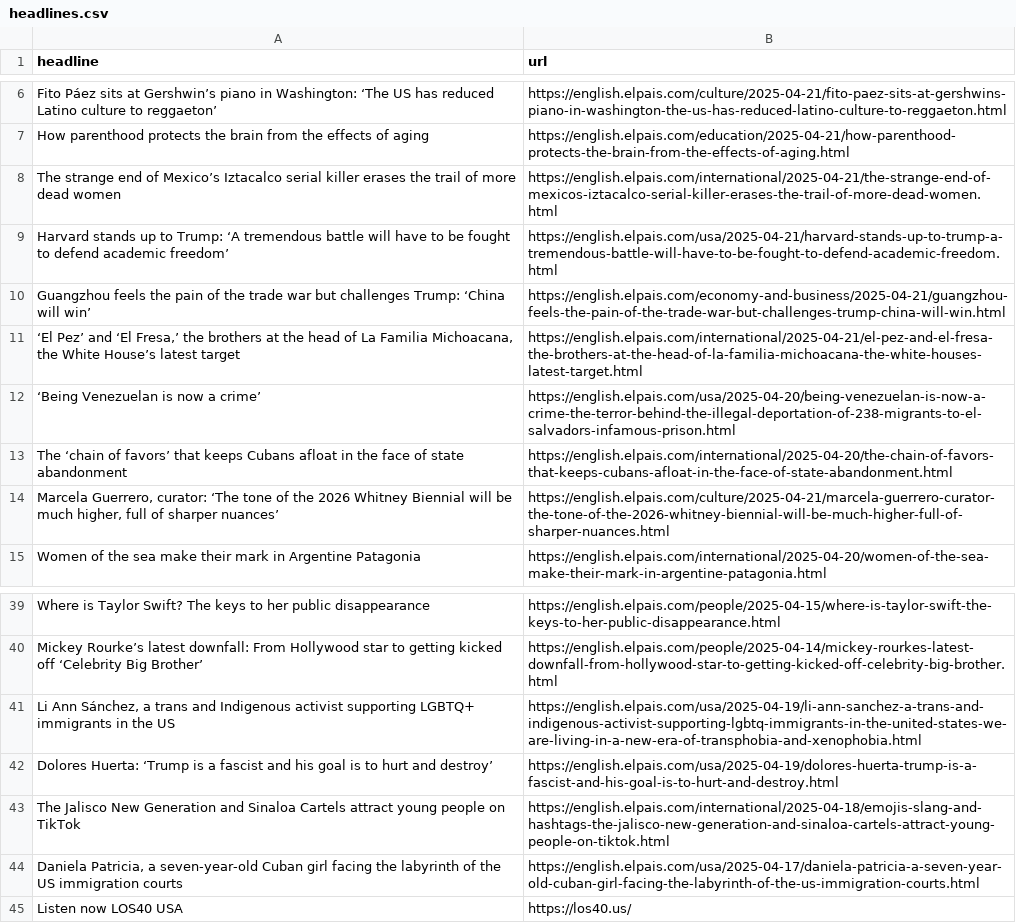
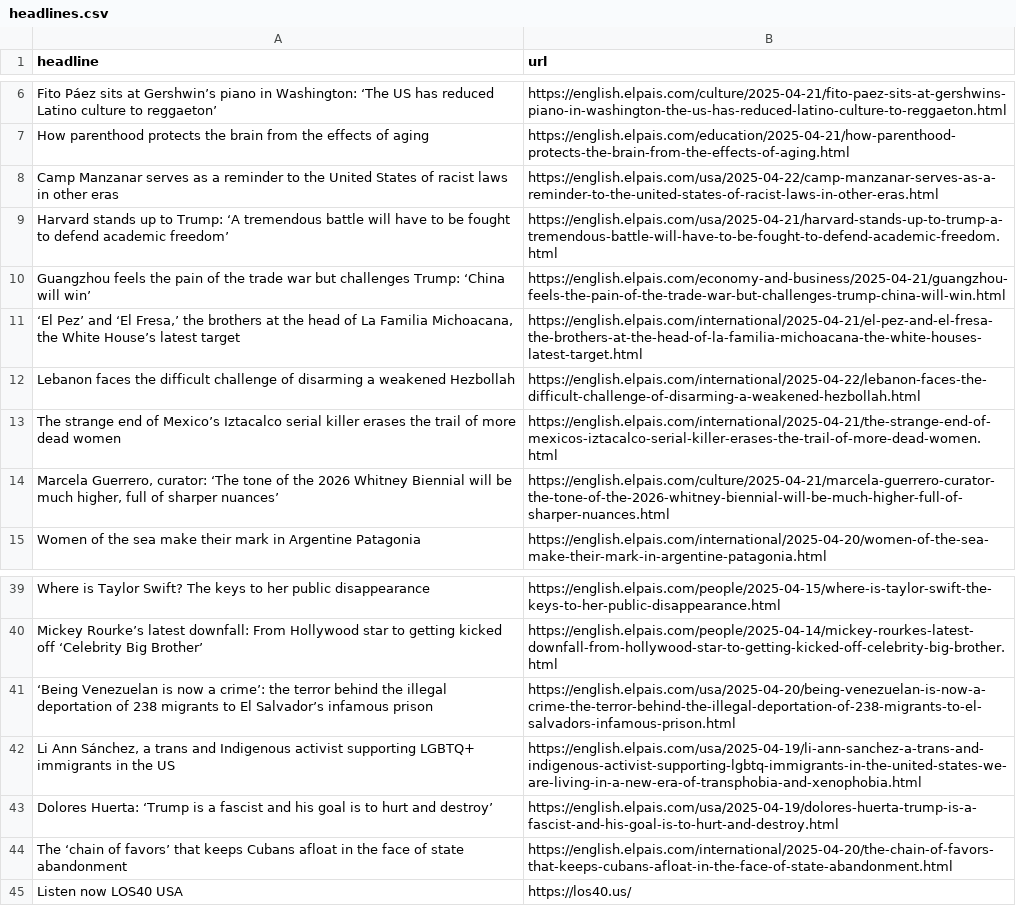
Before and after one commit to masashiijichi/el-pais-autoscraper, a CSV file: headlines.csv, drawn as a sheet; only a part is shown, gaps mark what is left out.

```diff
--- a/headlines.csv
+++ b/headlines.csv
@@ -7,3 +7,3 @@ Fito Páez sits at Gershwin’s piano in Washington: ‘The US has reduced Latin
 How parenthood protects the brain from the effects of aging,https://english.elpais.com/education/2025-04-21/how-parenthood-protects-the-brain-from-the-effects-of-aging.html
-The strange end of Mexico’s Iztacalco serial killer erases the trail of more dead women,https://english.elpais.com/international/2025-04-21/the-strange-end-of-mexicos-iztacalco-serial-killer-erases-the-trail-of-more-dead-women.html
+Camp Manzanar serves as a reminder to the United States of racist laws in other eras,https://english.elpais.com/usa/2025-04-22/camp-manzanar-serves-as-a-reminder-to-the-united-states-of-racist-laws-in-other-eras.html
 Harvard stands up to Trump: ‘A tremendous battle will have to be fought to defend academic freedom’,https://english.elpais.com/usa/2025-04-21/harvard-stands-up-to-trump-a-tremendous-battle-will-have-to-be-fought-to-defend-academic-freedom.html
@@ -11,4 +11,4 @@ Guangzhou feels the pain of the trade war but challenges Trump: ‘China will wi
 "‘El Pez’ and ‘El Fresa,’ the brothers at the head of La Familia Michoacana, the White House’s latest target",https://english.elpais.com/international/2025-04-21/el-pez-and-el-fresa-the-brothers-at-the-head-of-la-familia-michoacana-the-white-houses-latest-target.html
-‘Being Venezuelan is now a crime’,https://english.elpais.com/usa/2025-04-20/being-venezuelan-is-now-a-crime-the-terror-behind-the-illegal-deportation-of-238-migrants-to-el-salvadors-infamous-prison.html
-The ‘chain of favors’ that keeps Cubans afloat in the face of state abandonment,https://english.elpais.com/international/2025-04-20/the-chain-of-favors-that-keeps-cubans-afloat-in-the-face-of-state-abandonment.html
+Lebanon faces the difficult challenge of disarming a weakened Hezbollah,https://english.elpais.com/international/2025-04-22/lebanon-faces-the-difficult-challenge-of-disarming-a-weakened-hezbollah.html
+The strange end of Mexico’s Iztacalco serial killer erases the trail of more dead women,https://english.elpais.com/international/2025-04-21/the-strange-end-of-mexicos-iztacalco-serial-killer-erases-the-trail-of-more-dead-women.html
 "Marcela Guerrero, curator: ‘The tone of the 2026 Whitney Biennial will be much higher, full of sharper nuances’",https://english.elpais.com/culture/2025-04-21/marcela-guerrero-curator-the-tone-of-the-2026-whitney-biennial-will-be-much-higher-full-of-sharper-nuances.html
@@ -40,6 +40,6 @@ Where is Taylor Swift? The keys to her public disappearance,https://english.elpa
 Mickey Rourke’s latest downfall: From Hollywood star to getting kicked off ‘Celebrity Big Brother’,https://english.elpais.com/people/2025-04-14/mickey-rourkes-latest-downfall-from-hollywood-star-to-getting-kicked-off-celebrity-big-brother.html
+‘Being Venezuelan is now a crime’: the terror behind the illegal deportation of 238 migrants to El Salvador’s infamous prison,https://english.elpais.com/usa/2025-04-20/being-venezuelan-is-now-a-crime-the-terror-behind-the-illegal-deportation-of-238-migrants-to-el-salvadors-infamous-prison.html
 "Li Ann Sánchez, a trans and Indigenous activist supporting LGBTQ+ immigrants in the US",https://english.elpais.com/usa/2025-04-19/li-ann-sanchez-a-trans-and-indigenous-activist-supporting-lgbtq-immigrants-in-the-united-states-we-are-living-in-a-new-era-of-transphobia-and-xenophobia.html
 Dolores Huerta: ‘Trump is a fascist and his goal is to hurt and destroy’,https://english.elpais.com/usa/2025-04-19/dolores-huerta-trump-is-a-fascist-and-his-goal-is-to-hurt-and-destroy.html
-The Jalisco New Generation and Sinaloa Cartels attract young people on TikTok,https://english.elpais.com/international/2025-04-18/emojis-slang-and-hashtags-the-jalisco-new-generation-and-sinaloa-cartels-attract-young-people-on-tiktok.html
-"Daniela Patricia, a seven-year-old Cuban girl facing the labyrinth of the US immigration courts",https://english.elpais.com/usa/2025-04-17/daniela-patricia-a-seven-year-old-cuban-girl-facing-the-labyrinth-of-the-us-immigration-courts.html
+The ‘chain of favors’ that keeps Cubans afloat in the face of state abandonment,https://english.elpais.com/international/2025-04-20/the-chain-of-favors-that-keeps-cubans-afloat-in-the-face-of-state-abandonment.html
 Listen now LOS40 USA,https://los40.us/
```
